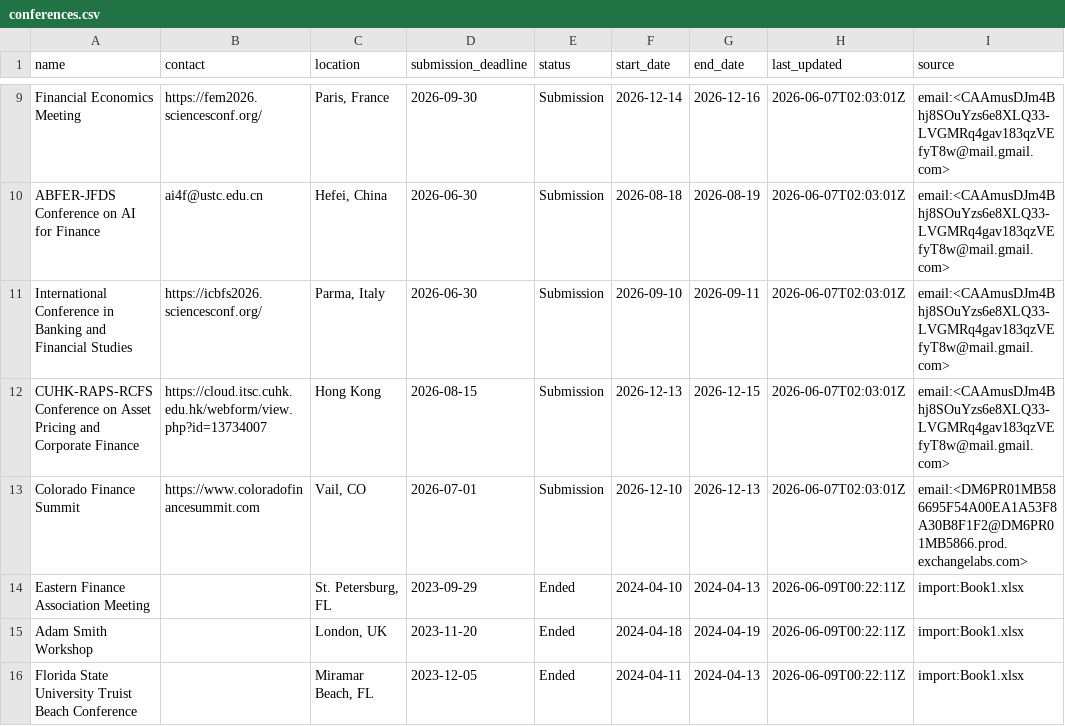
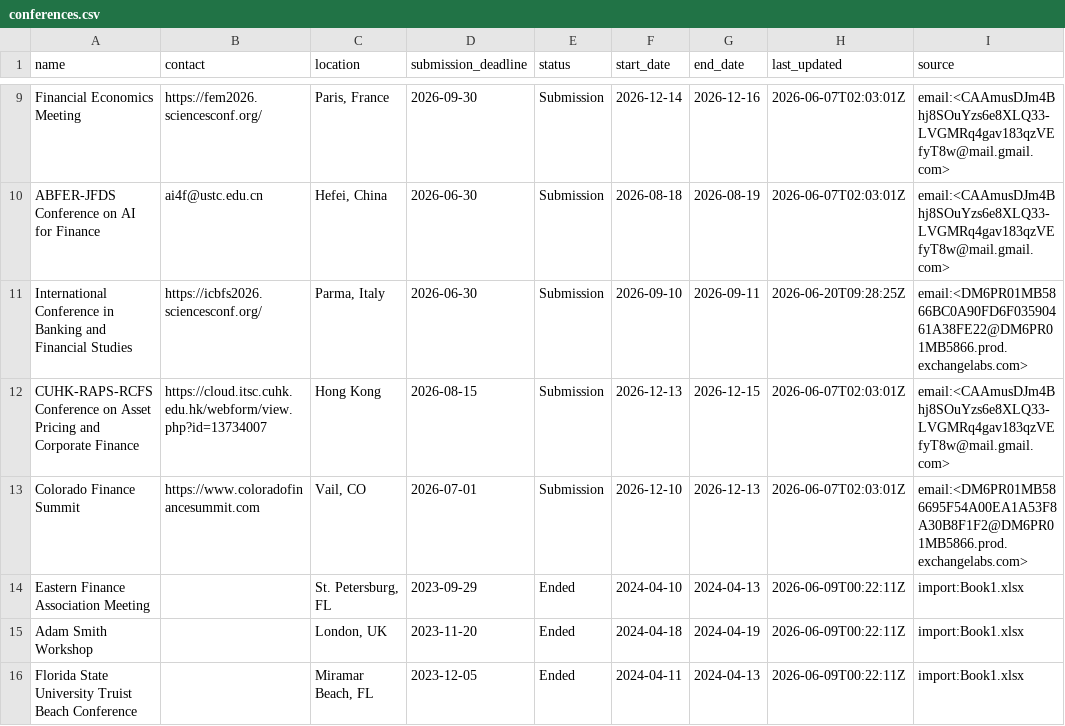
Before and after one commit to theaccountant-ab/Conference-Tracker, a CSV file: conferences.csv, drawn as a sheet; only a part is shown, gaps mark what is left out; the diff covers the shown part only.

```diff
--- a/conferences.csv
+++ b/conferences.csv
@@ -10,3 +10,3 @@ Financial Economics Meeting,https://fem2026.sciencesconf.org/,"Paris, France",20
 ABFER-JFDS Conference on AI for Finance,ai4f@ustc.edu.cn,"Hefei, China",2026-06-30,Submission,2026-08-18,2026-08-19,2026-06-07T02:03:01Z,email:<CAAmusDJm4Bhj8SOuYzs6e8XLQ33-LVGMRq4gav183qzVEfyT8w@mail.gmail.com>
-International Conference in Banking and Financial Studies,https://icbfs2026.sciencesconf.org/,"Parma, Italy",2026-06-30,Submission,2026-09-10,2026-09-11,2026-06-07T02:03:01Z,email:<CAAmusDJm4Bhj8SOuYzs6e8XLQ33-LVGMRq4gav183qzVEfyT8w@mail.gmail.com>
+International Conference in Banking and Financial Studies,https://icbfs2026.sciencesconf.org/,"Parma, Italy",2026-06-30,Submission,2026-09-10,2026-09-11,2026-06-20T09:28:25Z,email:<DM6PR01MB5866BC0A90FD6F03590461A38FE22@DM6PR01MB5866.prod.exchangelabs.com>
 CUHK-RAPS-RCFS Conference on Asset Pricing and Corporate Finance,https://cloud.itsc.cuhk.edu.hk/webform/view.php?id=13734007,Hong Kong,2026-08-15,Submission,2026-12-13,2026-12-15,2026-06-07T02:03:01Z,email:<CAAmusDJm4Bhj8SOuYzs6e8XLQ33-LVGMRq4gav183qzVEfyT8w@mail.gmail.com>
```
Also changed, not shown: 1 added row and 26 edited cells elsewhere in this file, 1 other file.
